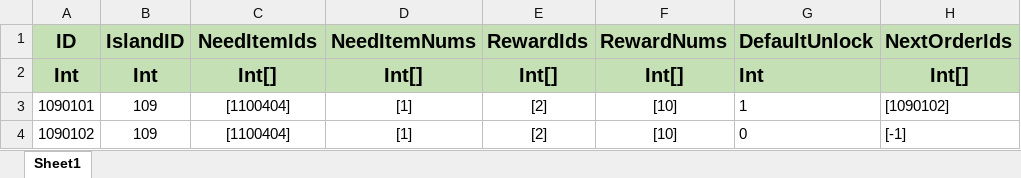
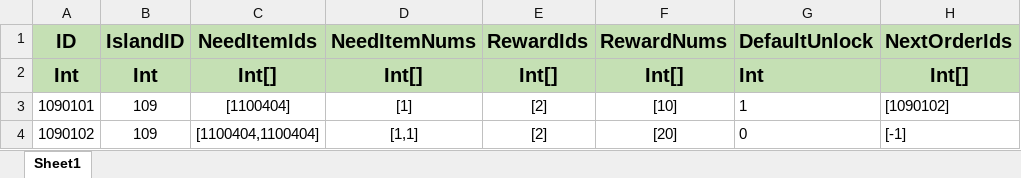
Before and after one commit to PANGAPING/MergeAdventure, an Excel workbook: Assets/Resources/Excel/OrderConfig.xlsx, sheet Sheet1, drawn as a sheet; values as stored, in another font and other column widths than the file's, no borders; the diff names each change by its address in the sheet, - before the commit and + after, or states it on an @@ line.

```diff
--- a/Assets/Resources/Excel/OrderConfig.xlsx (sheet Sheet1)
+++ b/Assets/Resources/Excel/OrderConfig.xlsx (sheet Sheet1)
-C4 (NeedItemIds): [1100404]
+C4 (NeedItemIds): [1100404,1100404]
-D4 (NeedItemNums): [1]
+D4 (NeedItemNums): [1,1]
-F4 (RewardNums): [10]
+F4 (RewardNums): [20]
```
Also changed, not shown: 3 other files.
